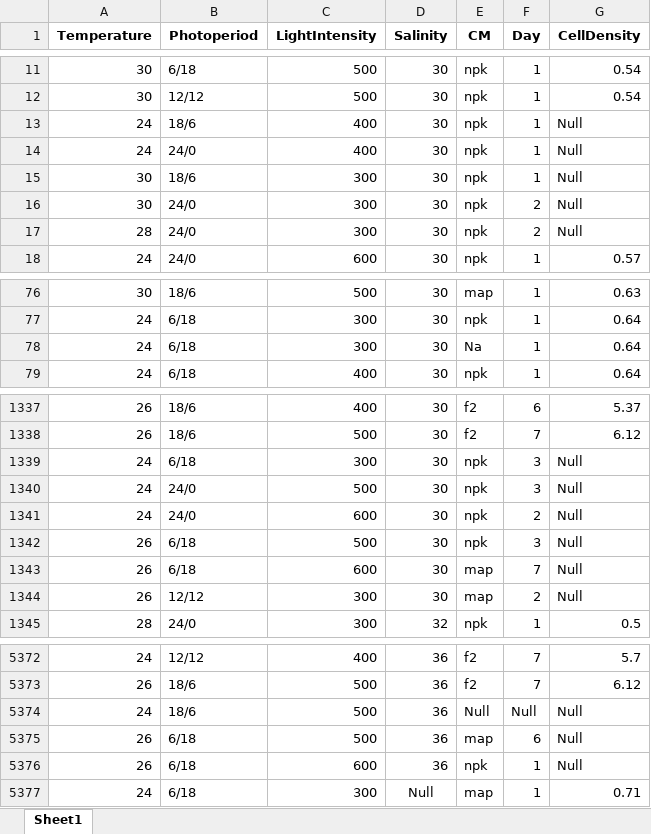
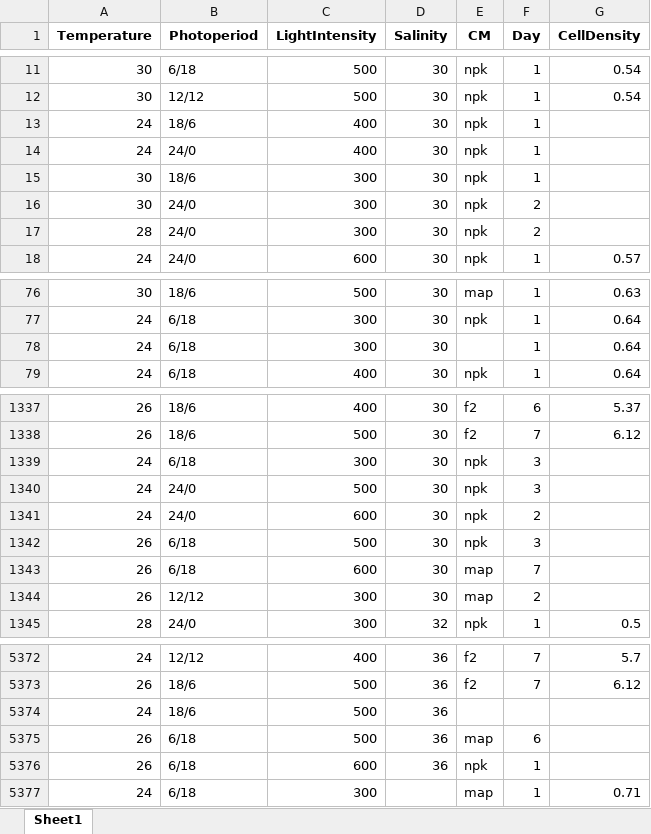
Before and after one commit to hamdiloulad/microalgae-growth-modeling, an Excel workbook: Import/data.xlsx, sheet Sheet1, drawn as a sheet; only a part is shown, gaps mark what is left out; values as stored, in another font and other column widths than the file's, no borders; the diff covers the shown part only; the diff names each change by its address in the sheet, - before the commit and + after, or states it on an @@ line.

```diff
--- a/Import/data.xlsx (sheet Sheet1)
+++ b/Import/data.xlsx (sheet Sheet1)
-G13:G17 (CellDensity): Null
+G13:G17 (CellDensity): (empty)
-E78 (CM): Na
+E78 (CM): (empty)
-G1339:G1344 (CellDensity): Null
+G1339:G1344 (CellDensity): (empty)
-E5374 (CM): Null
+E5374 (CM): (empty)
-F5374 (Day): Null
+F5374 (Day): (empty)
-G5374:G5376 (CellDensity): Null
+G5374:G5376 (CellDensity): (empty)
-D5377 (Salinity): Null
+D5377 (Salinity): (empty)
```
Also changed, not shown: 53 edited cells elsewhere in this sheet, 3 other files.
